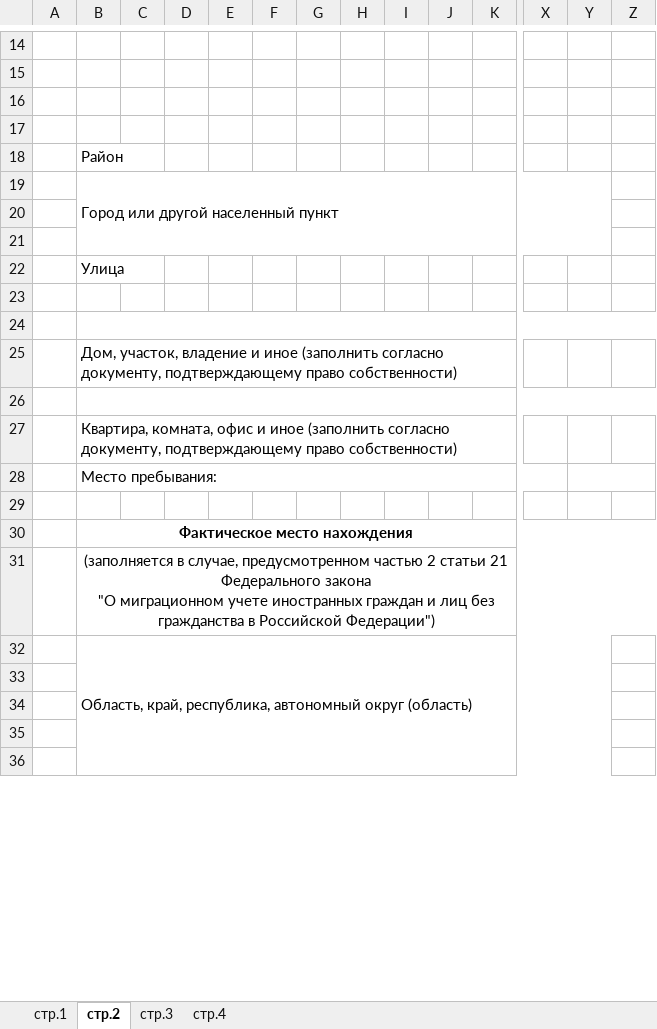
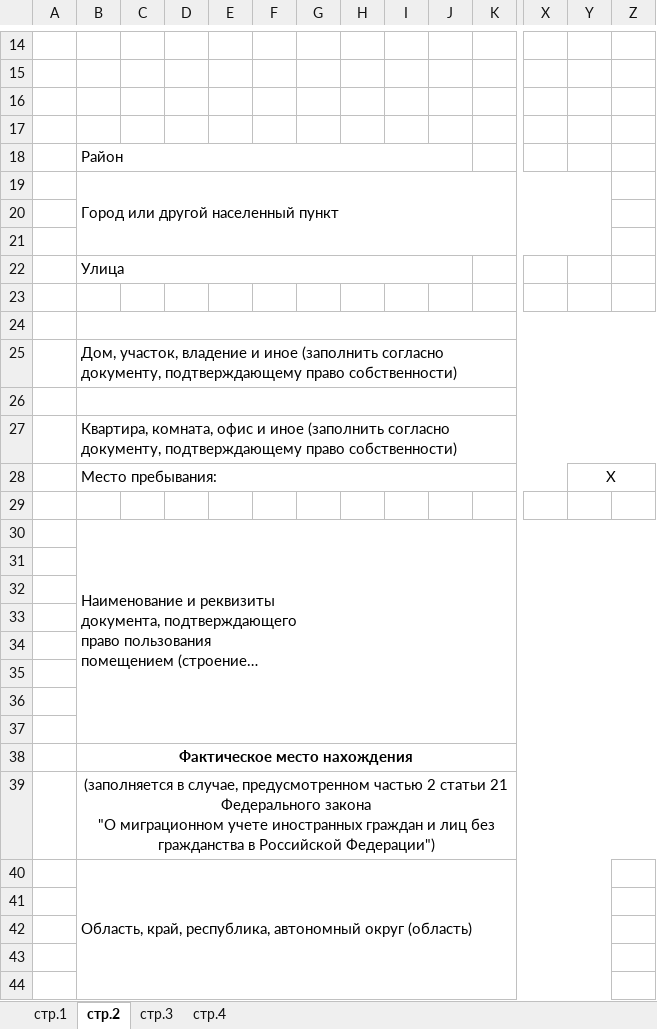
Before and after one commit to ProgrammSkill/Document_generation_service, an Excel workbook: document_generation/document_generation_app/document_templates/about_arrival.xlsx, sheet стр.2, drawn as a sheet; only a part is shown, gaps mark what is left out; long unchanged cells end in …; values as stored, in another font and other column widths than the file's, no borders; rows hold the shown columns only; the diff covers the shown part only; the diff names each change by its address in the sheet, - before the commit and + after, or states it on an @@ line.

```diff
--- a/document_generation/document_generation_app/document_templates/about_arrival.xlsx (sheet стр.2)
+++ b/document_generation/document_generation_app/document_templates/about_arrival.xlsx (sheet стр.2)
+B18:J18 merged
+B22:J22 merged
+B25:DP25 merged
+B27:DP27 merged
-Y28: (empty)
+Y28: Х
@@ row 46 moved to row 30: Наименование и реквизиты документа, подт… @@
+row 31: (empty)
+row 32: (empty)
+row 33: (empty)
+row 34: (empty)
+row 35: (empty)
+row 36: (empty)
+row 37: (empty)
```
Also changed, not shown: 6 removed rows and merged cells elsewhere in this sheet, sheet стр.1, sheet стр.4, sheet стр.3, 5 other files.
